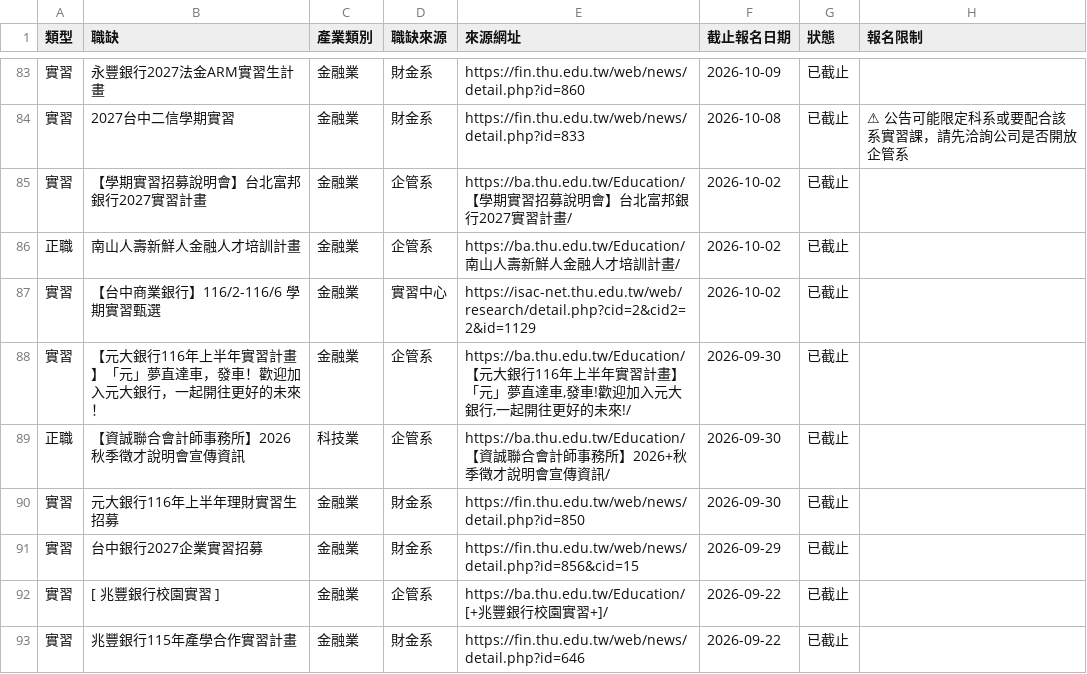
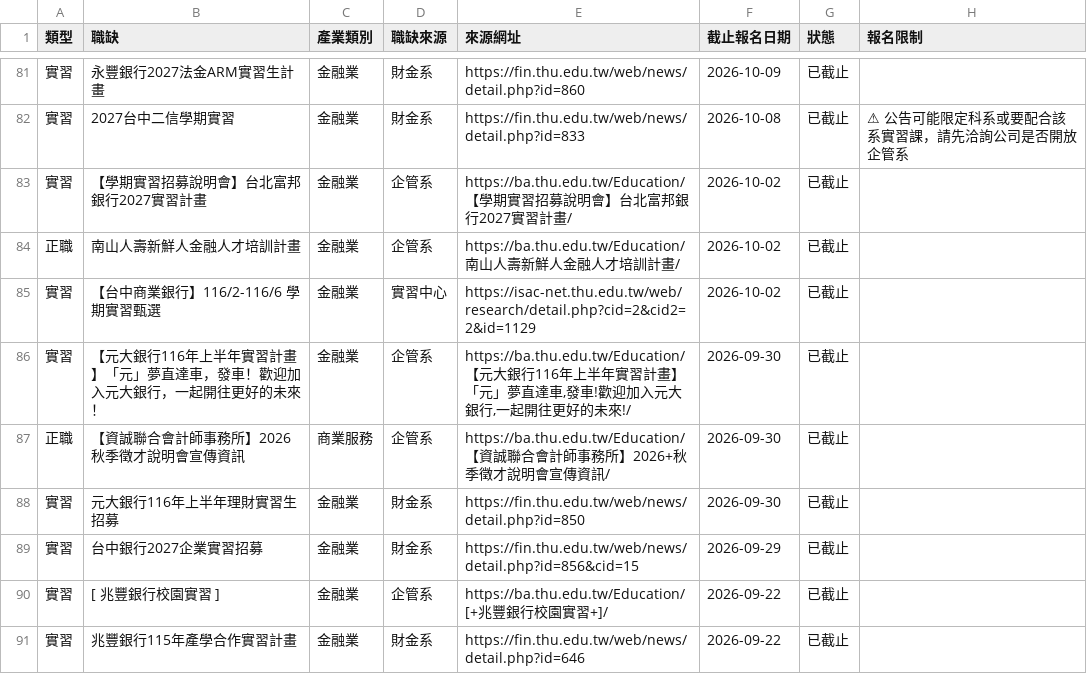
Before and after one commit to thuba-intern/thu-internships, a CSV file: internships.csv, drawn as a sheet; only a part is shown, gaps mark what is left out; the diff covers the shown part only.

```diff
--- a/internships.csv
+++ b/internships.csv
@@ -88,3 +86,3 @@
 實習,【元大銀行116年上半年實習計畫】「元」夢直達車，發車！歡迎加入元大銀行，一起開往更好的未來！,金融業,企管系,"https://ba.thu.edu.tw/Education/【元大銀行116年上半年實習計畫】「元」夢直達車,發車!歡迎加入元大銀行,一起開往更好的未來!/",2026-09-30,已截止,
-正職,【資誠聯合會計師事務所】2026 秋季徵才說明會宣傳資訊,科技業,企管系,https://ba.thu.edu.tw/Education/【資誠聯合會計師事務所】2026+秋季徵才說明會宣傳資訊/,2026-09-30,已截止,
+正職,【資誠聯合會計師事務所】2026 秋季徵才說明會宣傳資訊,商業服務,企管系,https://ba.thu.edu.tw/Education/【資誠聯合會計師事務所】2026+秋季徵才說明會宣傳資訊/,2026-09-30,已截止,
 實習,元大銀行116年上半年理財實習生招募,金融業,財金系,https://fin.thu.edu.tw/web/news/detail.php?id=850,2026-09-30,已截止,
```
Also changed, not shown: 3 removed rows and 5 edited cells elsewhere in this file, 2 other files.
